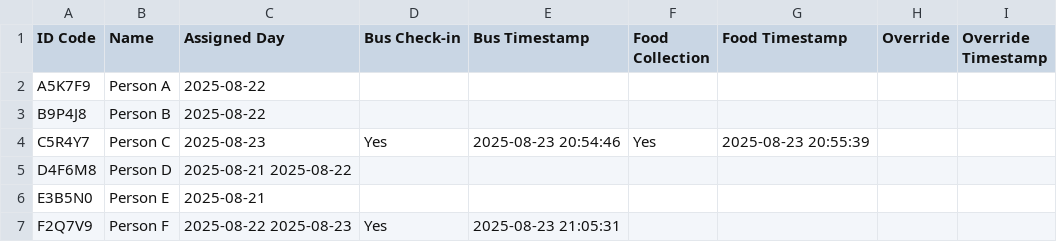
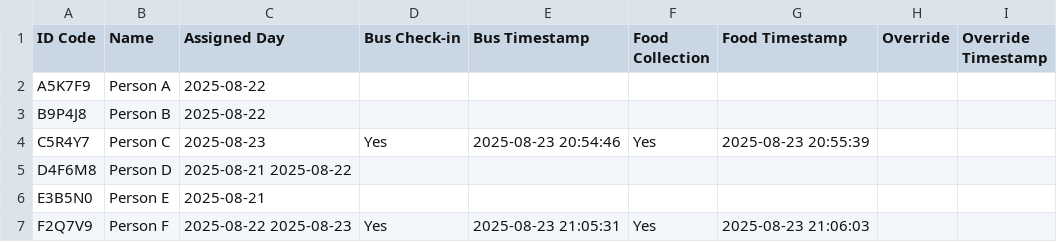
Before and after one commit to Grace-OO/Participants, a CSV file: test_run.csv, drawn as a sheet.

Commit message:
Food Collection for Person F

```diff
--- a/test_run.csv
+++ b/test_run.csv
@@ -6,2 +6,2 @@ D4F6M8,Person D,2025-08-21 2025-08-22,,,,,,
 E3B5N0,Person E,2025-08-21,,,,,,
-F2Q7V9,Person F,2025-08-22 2025-08-23,Yes,2025-08-23 21:05:31,,,,
+F2Q7V9,Person F,2025-08-22 2025-08-23,Yes,2025-08-23 21:05:31,Yes,2025-08-23 21:06:03,,
```
